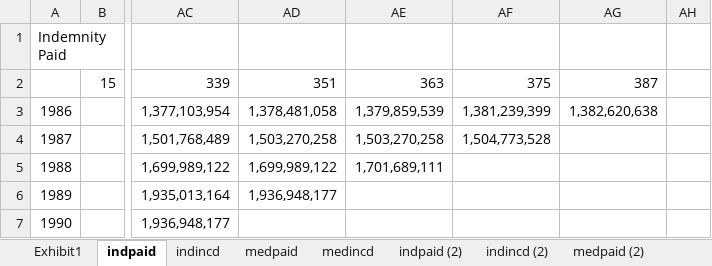
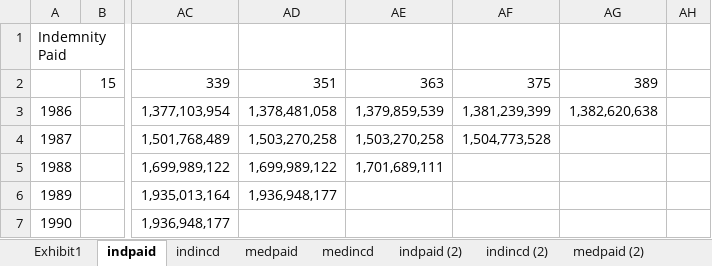
Before and after one commit to trinostics/IBNR, an Excel workbook: WCIRB/example triangles incind, incmed, paidind, and paidmed combined.xlsx, sheet indpaid, drawn as a sheet; only a part is shown, gaps mark what is left out; values as stored, in another font and other column widths than the file's, no borders; the diff names each change by its address in the sheet, - before the commit and + after, or states it on an @@ line.

```diff
--- a/WCIRB/example triangles incind, incmed, paidind, and paidmed combined.xlsx (sheet indpaid)
+++ b/WCIRB/example triangles incind, incmed, paidind, and paidmed combined.xlsx (sheet indpaid)
-AG2: 387
+AG2: 389
```
Also changed, not shown: sheet indincd (2), sheet medincd (2), sheet medincd, sheet combined inc, sheet combined inc (2), sheet indincd, 3 more sheets, 1 other file.
